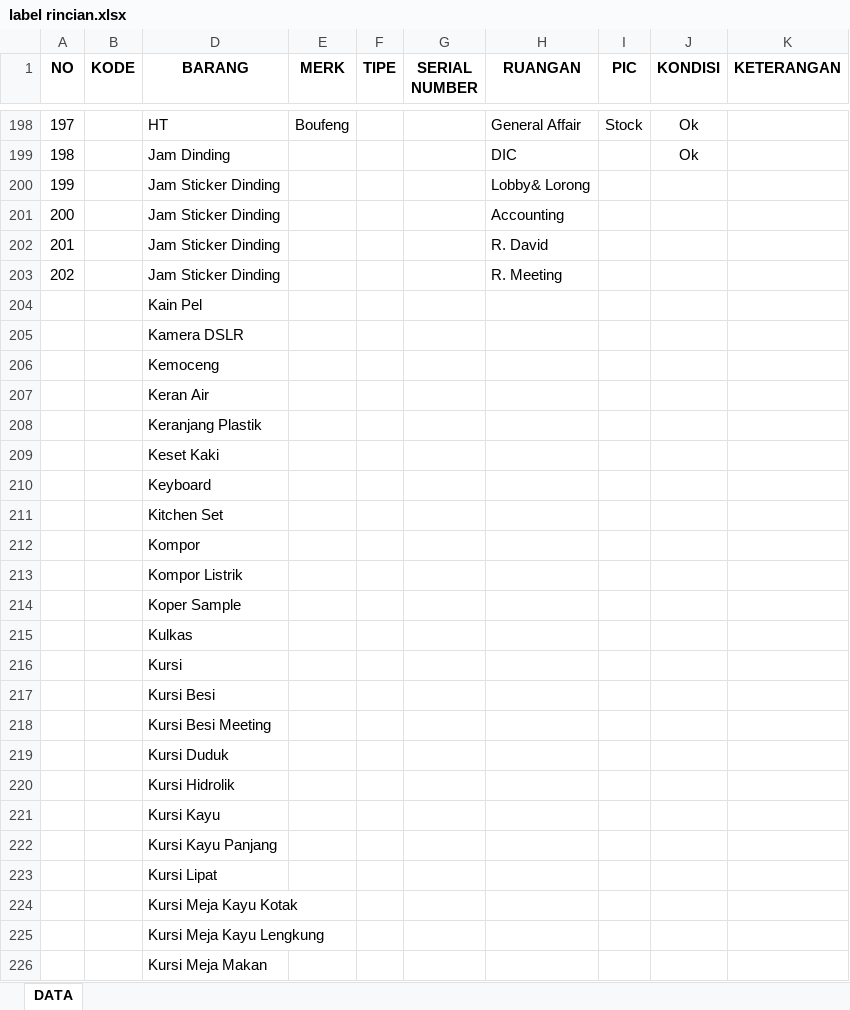
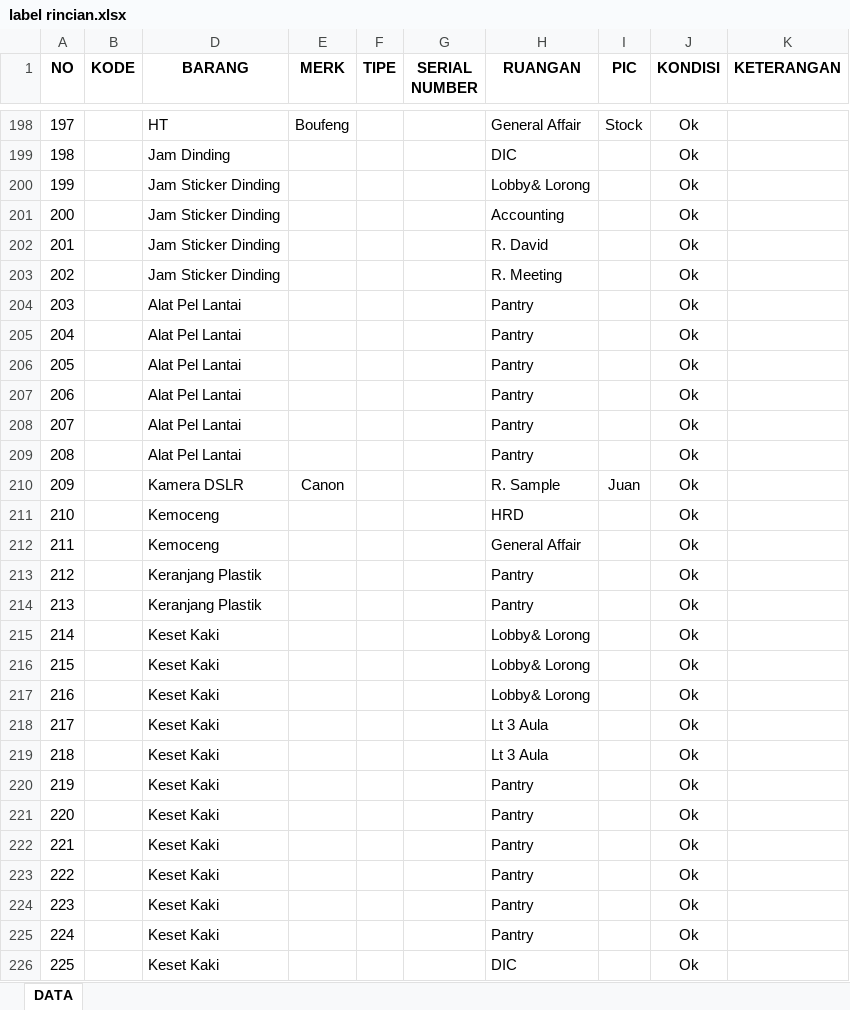
Before and after one commit to ramdhani136/job, an Excel workbook: New folder/label rincian.xlsx, sheet DATA, drawn as a sheet; only a part is shown, gaps mark what is left out; the shorter side is filled out with more unchanged rows; values as stored, in another font and other column widths than the file's, no borders; removed rows and columns are numbered as before the commit, all else as after; the diff covers the shown part only; the diff names each change by its address in the sheet, - before the commit and + after, or states it on an @@ line.

Commit message:
update new folder rincian an asset update

```diff
--- a/New folder/label rincian.xlsx (sheet DATA)
+++ b/New folder/label rincian.xlsx (sheet DATA)
-J200:J203 (KONDISI): (empty)
+J200:J203 (KONDISI): Ok
-row 204:  |  | Kain Pel
-row 205:  |  | Kamera DSLR
-row 206:  |  | Kemoceng
-row 207:  |  | Keran Air
-row 208:  |  | Keranjang Plastik
-row 209:  |  | Keset Kaki
+row 204: 203 |  | Alat Pel Lantai |  |  |  | Pantry |  | Ok
+row 205: 204 |  | Alat Pel Lantai |  |  |  | Pantry |  | Ok
+row 206: 205 |  | Alat Pel Lantai |  |  |  | Pantry |  | Ok
+row 207: 206 |  | Alat Pel Lantai |  |  |  | Pantry |  | Ok
+row 208: 207 |  | Alat Pel Lantai |  |  |  | Pantry |  | Ok
+row 209: 208 |  | Alat Pel Lantai |  |  |  | Pantry |  | Ok
+row 210: 209 |  | Kamera DSLR | Canon |  |  | R. Sample | Juan | Ok
+row 211: 210 |  | Kemoceng |  |  |  | HRD |  | Ok
+row 212: 211 |  | Kemoceng |  |  |  | General Affair |  | Ok
+row 213: 212 |  | Keranjang Plastik |  |  |  | Pantry |  | Ok
+row 214: 213 |  | Keranjang Plastik |  |  |  | Pantry |  | Ok
+row 215: 214 |  | Keset Kaki |  |  |  | Lobby& Lorong |  | Ok
+row 216: 215 |  | Keset Kaki |  |  |  | Lobby& Lorong |  | Ok
+row 217: 216 |  | Keset Kaki |  |  |  | Lobby& Lorong |  | Ok
+row 218: 217 |  | Keset Kaki |  |  |  | Lt 3 Aula |  | Ok
+row 219: 218 |  | Keset Kaki |  |  |  | Lt 3 Aula |  | Ok
+row 220: 219 |  | Keset Kaki |  |  |  | Pantry |  | Ok
+row 221: 220 |  | Keset Kaki |  |  |  | Pantry |  | Ok
+row 222: 221 |  | Keset Kaki |  |  |  | Pantry |  | Ok
+row 223: 222 |  | Keset Kaki |  |  |  | Pantry |  | Ok
+row 224: 223 |  | Keset Kaki |  |  |  | Pantry |  | Ok
+row 225: 224 |  | Keset Kaki |  |  |  | Pantry |  | Ok
+row 226: 225 |  | Keset Kaki |  |  |  | DIC |  | Ok
```
Also changed, not shown: 3 added rows elsewhere in this sheet, hidden cells, Aset Ekatunggal.xlsx.
